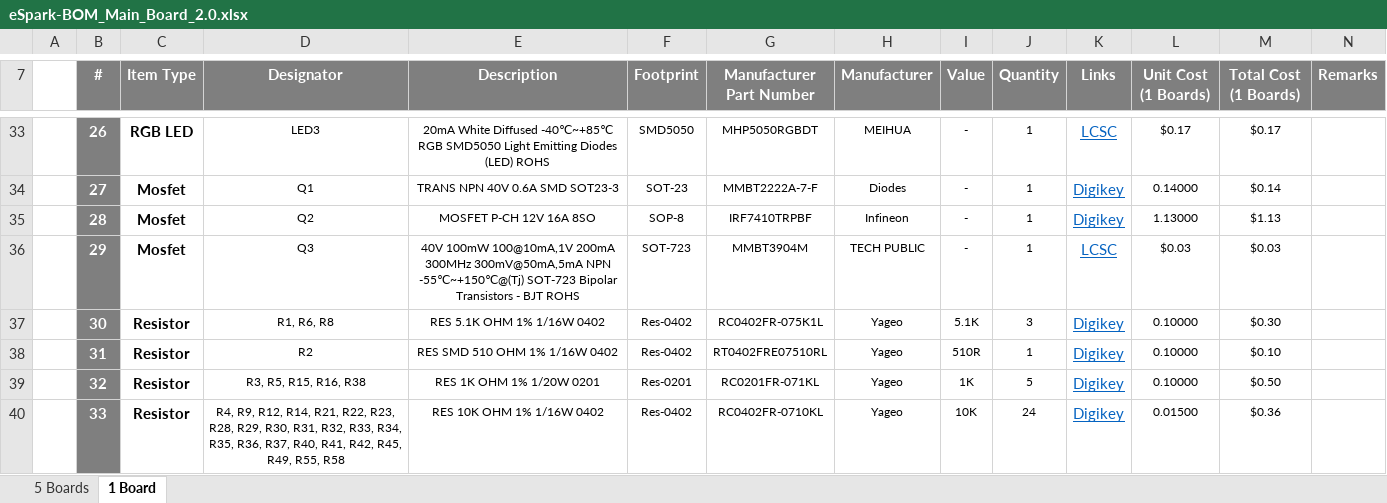
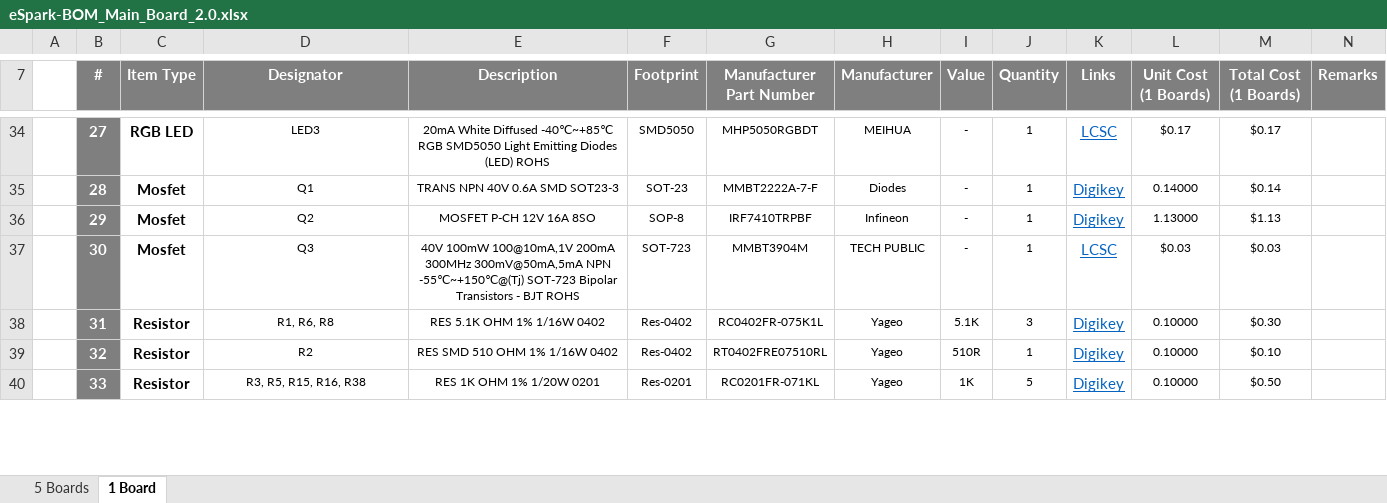
Before and after one commit to eSpark-Backup/griffin-radarsystem-hw, an Excel workbook: Design Files/MainBoard_2.0/Main_Board_2.0/BOM/eSpark-BOM_Main_Board_2.0.xlsx, sheet 1 Board, drawn as a sheet; only a part is shown, gaps mark what is left out; values as stored, in another font and other column widths than the file's, no borders; charts and pictures not drawn; removed rows and columns are numbered as before the commit, all else as after; rows hold the shown columns only; the diff covers the shown part only; the diff names each change by its address in the sheet, - before the commit and + after, or states it on an @@ line.

```diff
--- a/Design Files/MainBoard_2.0/Main_Board_2.0/BOM/eSpark-BOM_Main_Board_2.0.xlsx (sheet 1 Board)
+++ b/Design Files/MainBoard_2.0/Main_Board_2.0/BOM/eSpark-BOM_Main_Board_2.0.xlsx (sheet 1 Board)
-B34 (#): 26
+B34 (#): 27
-B35 (#): 27
+B35 (#): 28
-B36 (#): 28
+B36 (#): 29
-B37 (#): 29
+B37 (#): 30
-row 37:  | 30 | Resistor | R1, R6, R8 | RES 5.1K OHM 1% 1/16W 0402 | Res-0402 | RC0402FR-075K1L | Yageo | 5.1K | 3 | Digikey | 0.10000 | $0.30
-D38 (Designator): R2
+D38 (Designator): R1, R6, R8
-E38 (Description): RES SMD 510 OHM 1% 1/16W 0402
+E38 (Description): RES 5.1K OHM 1% 1/16W 0402
-G38 (Manufacturer Part Number): RT0402FRE07510RL
+G38 (Manufacturer Part Number): RC0402FR-075K1L
-I38 (Value): 510R
+I38 (Value): 5.1K
-J38 (Quantity): 1
+J38 (Quantity): 3
-M38 (Total Cost (1 Boards)): $0.10
+M38 (Total Cost (1 Boards)): $0.30
-D39 (Designator): R3, R5, R15, R16, R38
+D39 (Designator): R2
-E39 (Description): RES 1K OHM 1% 1/20W 0201
+E39 (Description): RES SMD 510 OHM 1% 1/16W 0402
-F39 (Footprint): Res-0201
+F39 (Footprint): Res-0402
-G39 (Manufacturer Part Number): RC0201FR-071KL
+G39 (Manufacturer Part Number): RT0402FRE07510RL
-I39 (Value): 1K
+I39 (Value): 510R
-J39 (Quantity): 5
+J39 (Quantity): 1
-M39 (Total Cost (1 Boards)): $0.50
+M39 (Total Cost (1 Boards)): $0.10
-D40 (Designator): R4, R9, R12, R14, R21, R22, R23, R28, R29, R30, R31, R32, R33, R34, R35, R36, R37, R40, R41, R42, R45, R49, R55, R58
+D40 (Designator): R3, R5, R15, R16, R38
-E40 (Description): RES 10K OHM 1% 1/16W 0402
+E40 (Description): RES 1K OHM 1% 1/20W 0201
-F40 (Footprint): Res-0402
+F40 (Footprint): Res-0201
-G40 (Manufacturer Part Number): RC0402FR-0710KL
+G40 (Manufacturer Part Number): RC0201FR-071KL
-I40 (Value): 10K
+I40 (Value): 1K
-J40 (Quantity): 24
+J40 (Quantity): 5
-L40 (Unit Cost (1 Boards)): 0.01500
+L40 (Unit Cost (1 Boards)): 0.10000
-M40 (Total Cost (1 Boards)): $0.36
+M40 (Total Cost (1 Boards)): $0.50
```
Also changed, not shown: 9 added rows, 2 removed rows and 104 edited cells elsewhere in this sheet, sheet 5 Boards, formulas that keep their value, Design Files/MainBoard_2.0/Main_Board_2.0/BOM/Client-BOM-Main_Board_2.0.xlsx.
